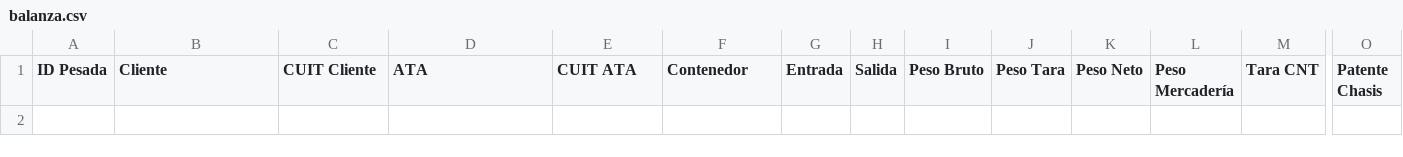
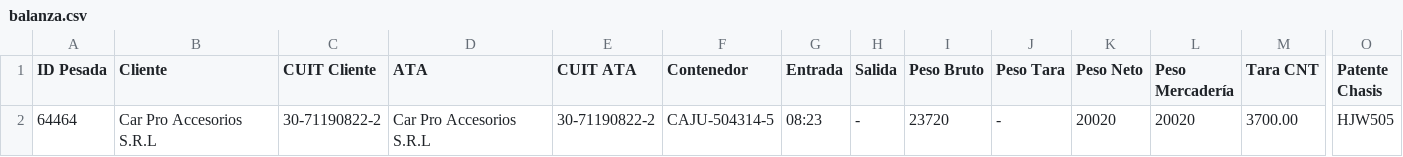
Before and after one commit to marajadesantelmo/dassa_operativo_stream, a CSV file: data/balanza.csv, drawn as a sheet; only a part is shown, gaps mark what is left out; rows hold the shown columns only; the diff names each change by its address in the sheet, - before the commit and + after, or states it on an @@ line.

```diff
--- a/data/balanza.csv
+++ b/data/balanza.csv
+row 2: 64464 | Car Pro Accesorios S.R.L | 30-71190822-2 | Car Pro Accesorios S.R.L | 30-71190822-2 | CAJU-504314-5 | 08:23 | - | 23720 | - | 20020 | 20020 | 3700.00 | HJW505
```
Also changed, not shown: data/existente_plz.csv, data/listos_para_remitir.csv, 14 other files.
